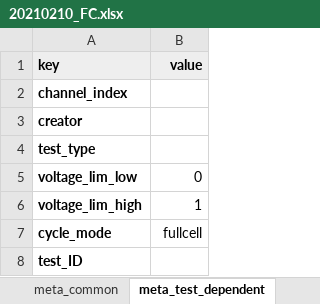
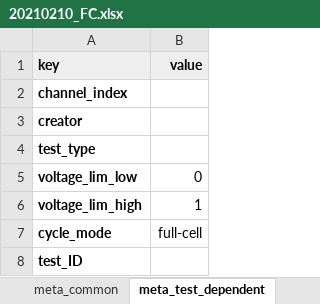
Before and after one commit to jepegit/cellpy, an Excel workbook: docs/examples/data/out/20210210_FC.xlsx, sheet meta_test_dependent, drawn as a sheet; values as stored, in another font and other column widths than the file's, no borders; the diff names each change by its address in the sheet, - before the commit and + after, or states it on an @@ line.

```diff
--- a/docs/examples/data/out/20210210_FC.xlsx (sheet meta_test_dependent)
+++ b/docs/examples/data/out/20210210_FC.xlsx (sheet meta_test_dependent)
-B7 (value): fullcell
+B7 (value): full-cell
```
Also changed, not shown: sheet summary, sheet steps, sheet meta_common, 10 other files.
